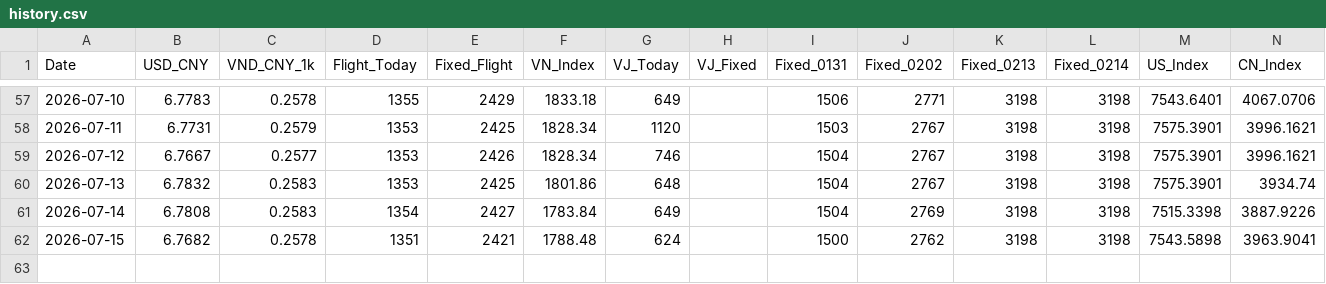
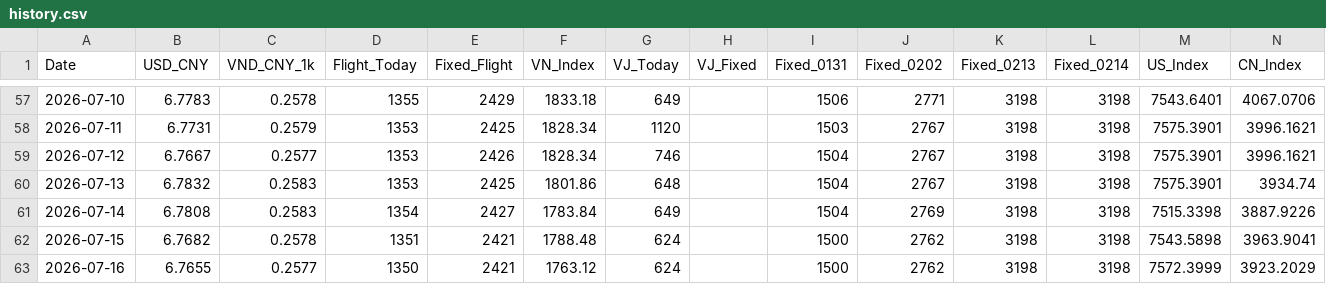
Before and after one commit to apexhuang-zizi/News-Financial_Tracking, a CSV file: history.csv, drawn as a sheet; only a part is shown, gaps mark what is left out; the diff names each change by its address in the sheet, - before the commit and + after, or states it on an @@ line.

```diff
--- a/history.csv
+++ b/history.csv
+row 63: 2026-07-16 | 6.7655 | 0.2577 | 1350 | 2421 | 1763.12 | 624 |  | 1500 | 2762 | 3198 | 3198 | 7572.3999 | 3923.2029
```
Also changed, not shown: stock_history.csv, 3 other files.
